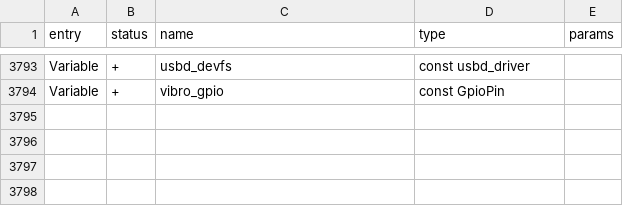
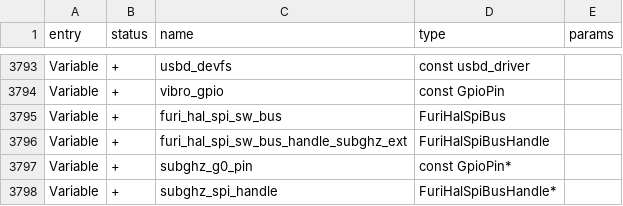
Before and after one commit to gianniocchipinti/Korai, a CSV file: firmware/targets/f7/api_symbols.csv, drawn as a sheet; only a part is shown, gaps mark what is left out.

Commit message:
Update api_symbols.csv

```diff
--- a/firmware/targets/f7/api_symbols.csv
+++ b/firmware/targets/f7/api_symbols.csv
@@ -3794 +3794,5 @@ Variable,+,usbd_devfs,const usbd_driver,
 Variable,+,vibro_gpio,const GpioPin,
+Variable,+,furi_hal_spi_sw_bus,FuriHalSpiBus,
+Variable,+,furi_hal_spi_sw_bus_handle_subghz_ext,FuriHalSpiBusHandle,
+Variable,+,subghz_g0_pin,const GpioPin*,
+Variable,+,subghz_spi_handle,FuriHalSpiBusHandle*,
```
